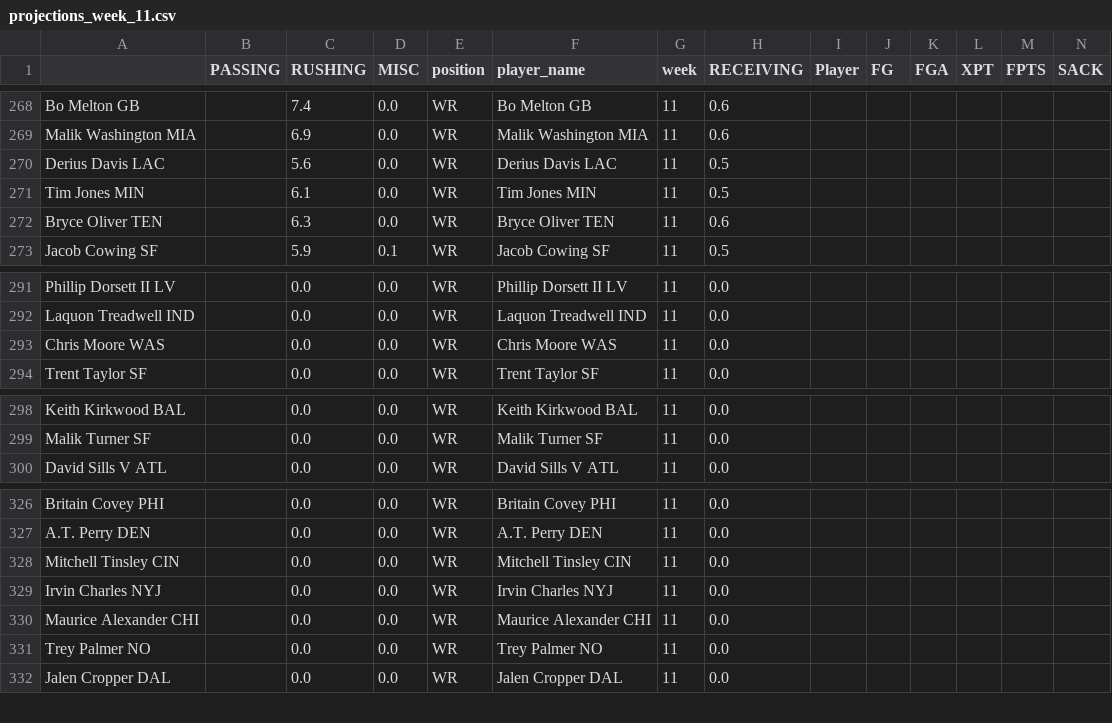
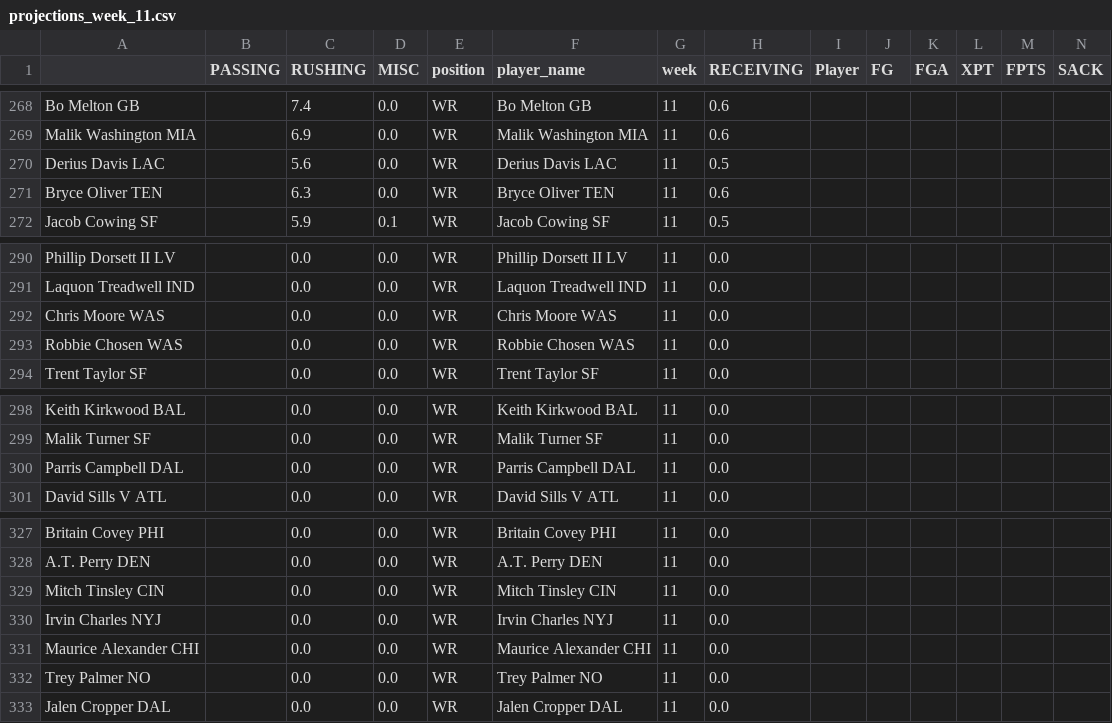
Before and after one commit to msrtliw2/fantasy-lineup-picker, a CSV file: data/projections_week_11.csv, drawn as a sheet; only a part is shown, gaps mark what is left out; removed rows and columns are numbered as before the commit, all else as after; rows hold the shown columns only; the diff names each change by its address in the sheet, - before the commit and + after, or states it on an @@ line.

```diff
--- a/data/projections_week_11.csv
+++ b/data/projections_week_11.csv
-row 271: Tim Jones MIN |  | 6.1 | 0.0 | WR | Tim Jones MIN | 11 | 0.5
+row 293: Robbie Chosen WAS |  | 0.0 | 0.0 | WR | Robbie Chosen WAS | 11 | 0.0
+row 300: Parris Campbell DAL |  | 0.0 | 0.0 | WR | Parris Campbell DAL | 11 | 0.0
-A329: Mitchell Tinsley CIN
+A329: Mitch Tinsley CIN
-F329 (player_name): Mitchell Tinsley CIN
+F329 (player_name): Mitch Tinsley CIN
```
Also changed, not shown: data/projections_week_1.csv, data/projections_week_2.csv, 14 other files.
